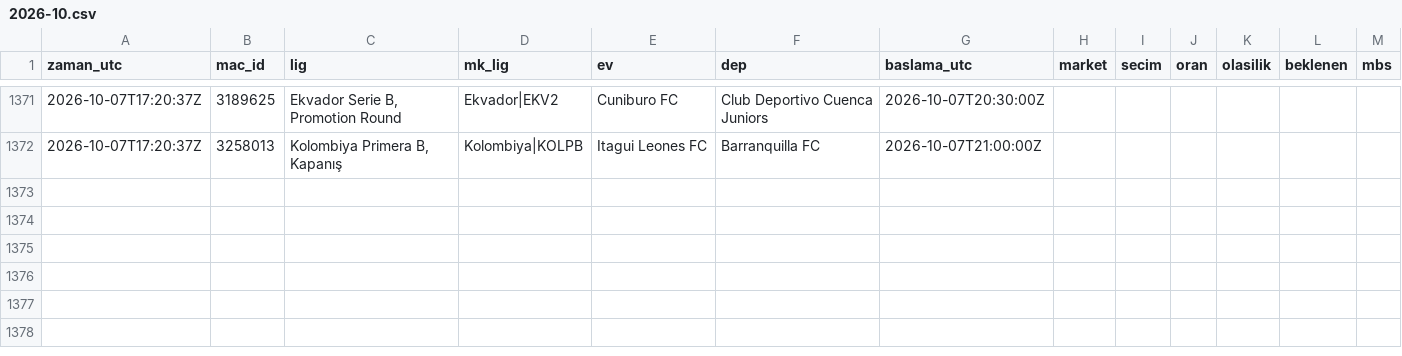
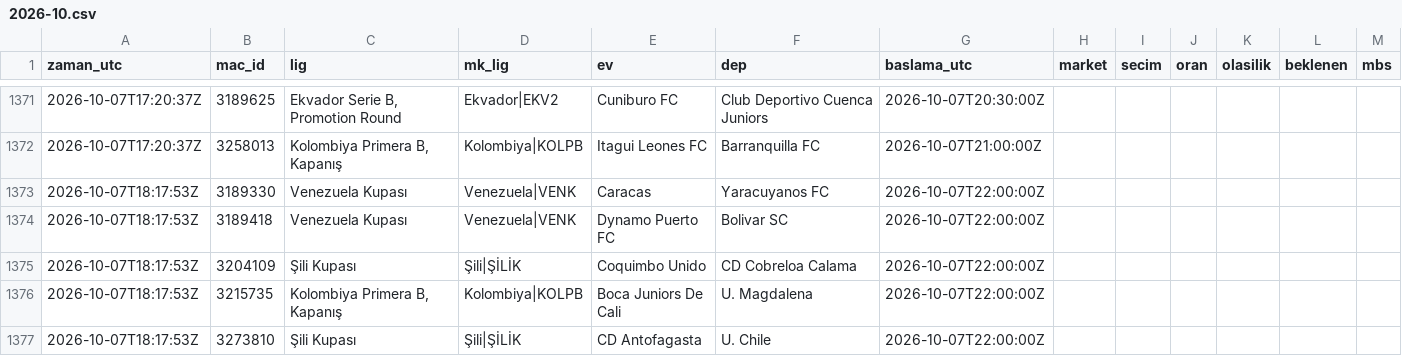
Before and after one commit to serhatblb/iddaa-analiz, a CSV file: data/tekler/2026-10.csv, drawn as a sheet; only a part is shown, gaps mark what is left out; the diff names each change by its address in the sheet, - before the commit and + after, or states it on an @@ line.

```diff
--- a/data/tekler/2026-10.csv
+++ b/data/tekler/2026-10.csv
+row 1373: 2026-10-07T18:17:53Z | 3189330 | Venezuela Kupası | Venezuela|VENK | Caracas | Yaracuyanos FC | 2026-10-07T22:00:00Z
+row 1374: 2026-10-07T18:17:53Z | 3189418 | Venezuela Kupası | Venezuela|VENK | Dynamo Puerto FC | Bolivar SC | 2026-10-07T22:00:00Z
+row 1375: 2026-10-07T18:17:53Z | 3204109 | Şili Kupası | Şili|ŞİLİK | Coquimbo Unido | CD Cobreloa Calama | 2026-10-07T22:00:00Z
+row 1376: 2026-10-07T18:17:53Z | 3215735 | Kolombiya Primera B, Kapanış | Kolombiya|KOLPB | Boca Juniors De Cali | U. Magdalena | 2026-10-07T22:00:00Z
+row 1377: 2026-10-07T18:17:53Z | 3273810 | Şili Kupası | Şili|ŞİLİK | CD Antofagasta | U. Chile | 2026-10-07T22:00:00Z
```
Also changed, not shown: data/kuponlar.csv, data/maclar/2026-10.csv, 6 other files.
